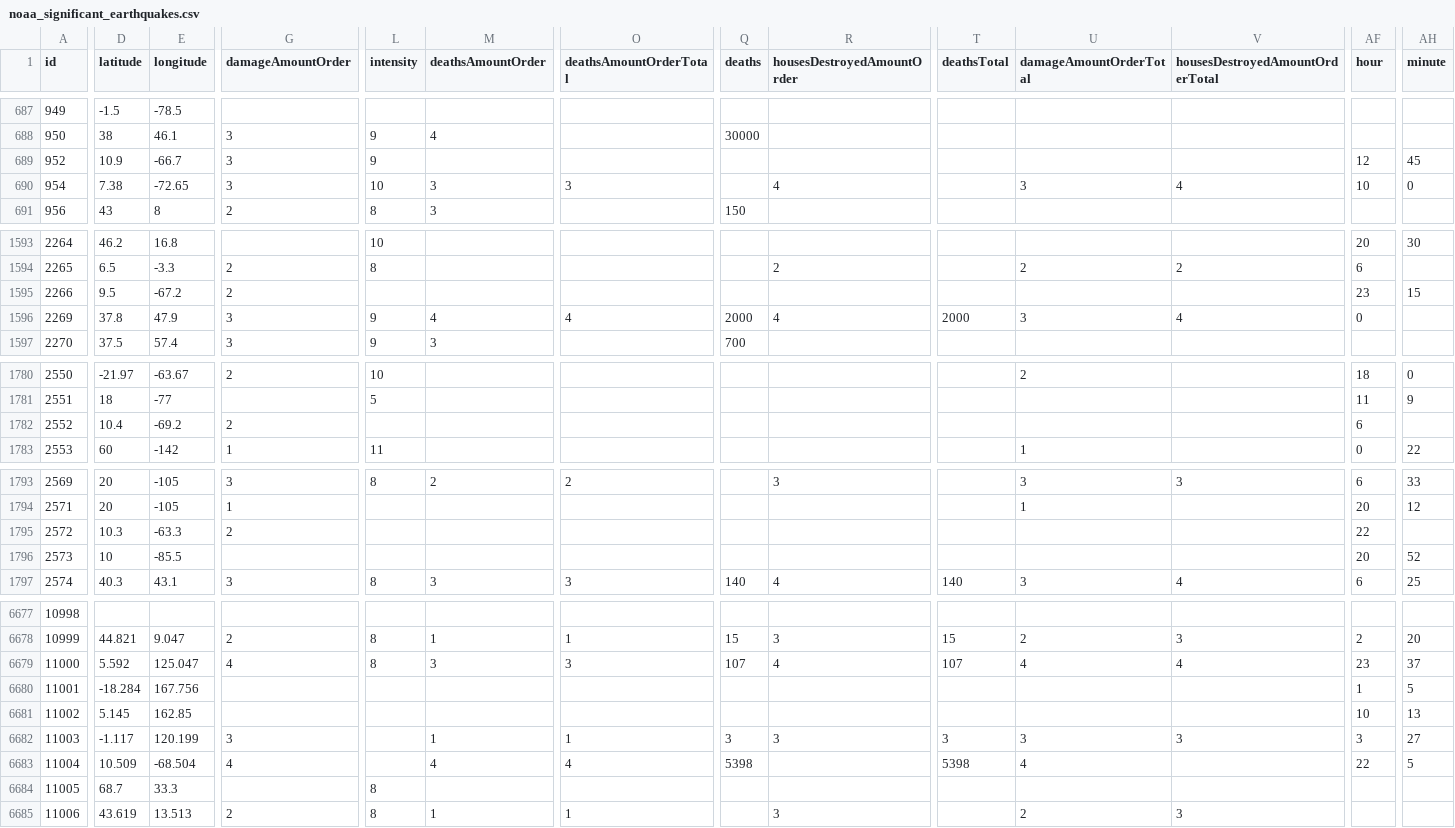
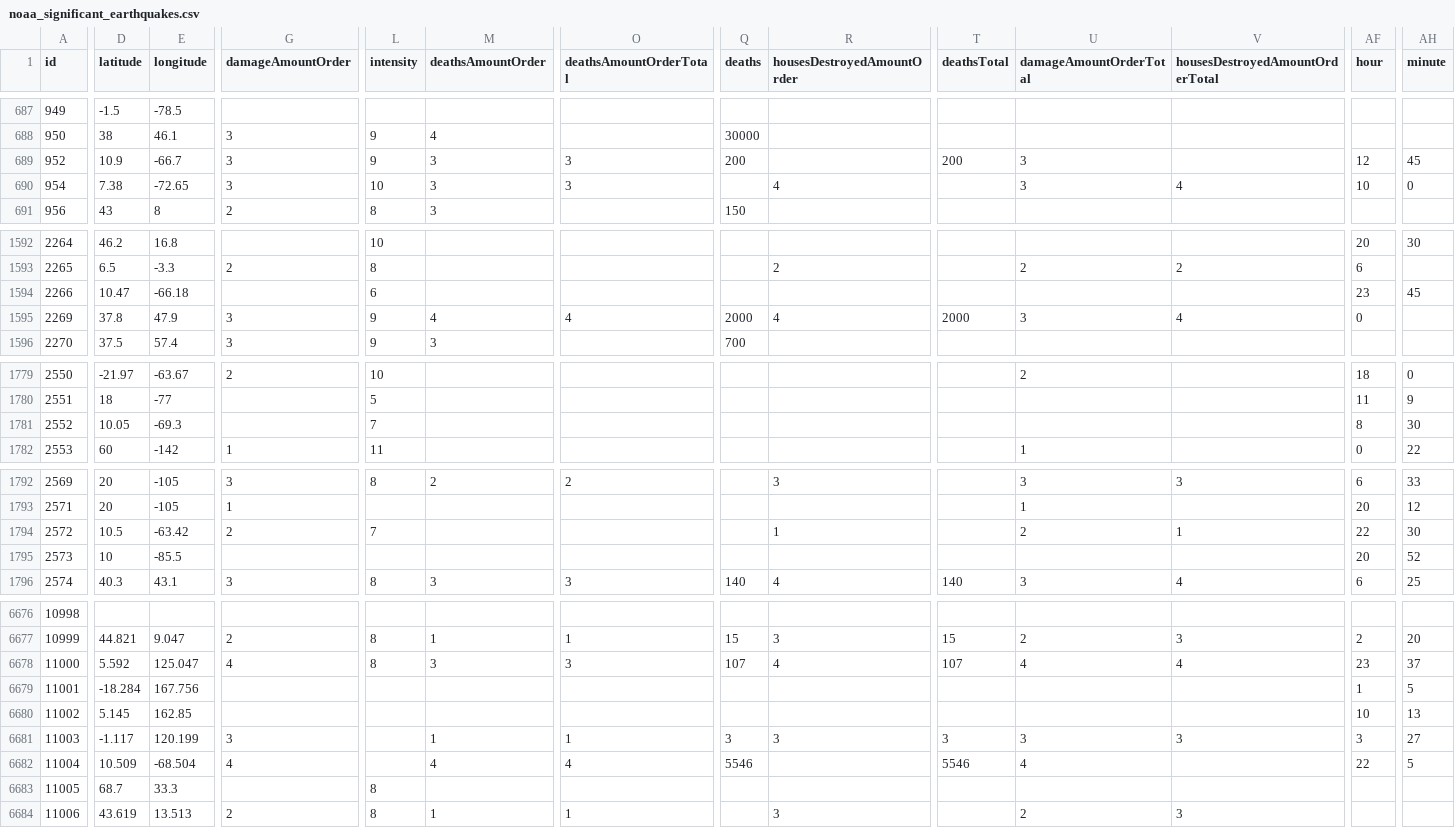
Before and after one commit to Biblejustin/correlations, a CSV file: data/noaa_significant_earthquakes.csv, drawn as a sheet; only a part is shown, gaps mark what is left out; addresses are those after the commit; the diff covers the shown part only; the diff names each change by its address in the sheet, - before the commit and + after, or states it on an @@ line.

```diff
--- a/data/noaa_significant_earthquakes.csv
+++ b/data/noaa_significant_earthquakes.csv
-M689 (deathsAmountOrder): (empty)
+M689 (deathsAmountOrder): 3
-O689 (deathsAmountOrderTotal): (empty)
+O689 (deathsAmountOrderTotal): 3
-Q689 (deaths): (empty)
+Q689 (deaths): 200
-T689 (deathsTotal): (empty)
+T689 (deathsTotal): 200
-U689 (damageAmountOrderTotal): (empty)
+U689 (damageAmountOrderTotal): 3
-D1594 (latitude): 9.5
+D1594 (latitude): 10.47
-E1594 (longitude): -67.2
+E1594 (longitude): -66.18
-G1594 (damageAmountOrder): 2
+G1594 (damageAmountOrder): (empty)
-L1594 (intensity): (empty)
+L1594 (intensity): 6
-AH1594 (minute): 15
+AH1594 (minute): 45
-D1781 (latitude): 10.4
+D1781 (latitude): 10.05
-E1781 (longitude): -69.2
+E1781 (longitude): -69.3
-G1781 (damageAmountOrder): 2
+G1781 (damageAmountOrder): (empty)
-L1781 (intensity): (empty)
+L1781 (intensity): 7
-AF1781 (hour): 6
+AF1781 (hour): 8
-AH1781 (minute): (empty)
+AH1781 (minute): 30
-D1794 (latitude): 10.3
+D1794 (latitude): 10.5
-E1794 (longitude): -63.3
+E1794 (longitude): -63.42
-L1794 (intensity): (empty)
+L1794 (intensity): 7
-R1794 (housesDestroyedAmountOrder): (empty)
+R1794 (housesDestroyedAmountOrder): 1
-U1794 (damageAmountOrderTotal): (empty)
+U1794 (damageAmountOrderTotal): 2
-V1794 (housesDestroyedAmountOrderTotal): (empty)
+V1794 (housesDestroyedAmountOrderTotal): 1
-AH1794 (minute): (empty)
+AH1794 (minute): 30
-Q6682 (deaths): 5398
+Q6682 (deaths): 5546
-T6682 (deathsTotal): 5398
+T6682 (deathsTotal): 5546
```
Also changed, not shown: 1 added row, 1 removed row and 102 edited cells elsewhere in this file, 8 other files.
